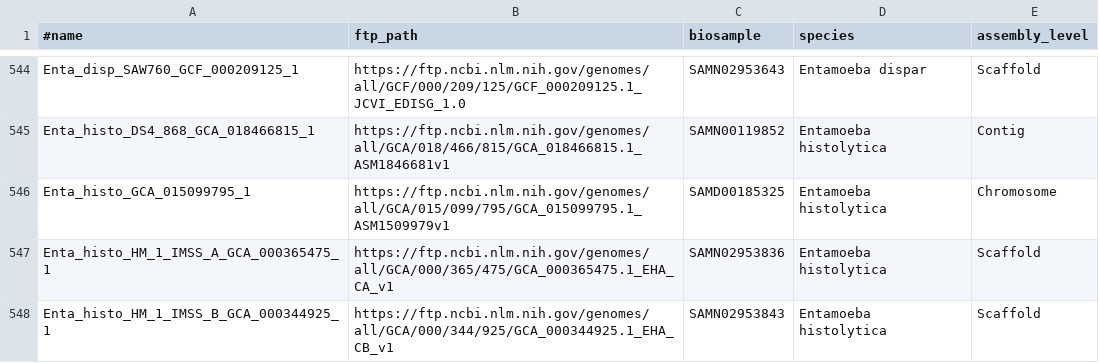
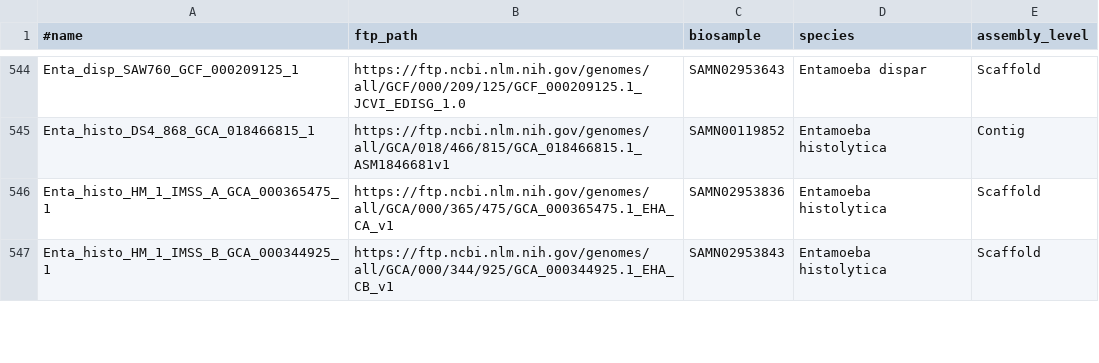
Before and after one commit to wang-q/genomes, a TSV file: assembly/Protists.assembly.tsv, drawn as a sheet; only a part is shown, gaps mark what is left out; the diff covers the shown part only.

```diff
--- a/assembly/Protists.assembly.tsv
+++ b/assembly/Protists.assembly.tsv
@@ -545,3 +545,2 @@ Enta_disp_SAW760_GCF_000209125_1	https://ftp.ncbi.nlm.nih.gov/genomes/all/GCF/00
 Enta_histo_DS4_868_GCA_018466815_1	https://ftp.ncbi.nlm.nih.gov/genomes/all/GCA/018/466/815/GCA_018466815.1_ASM1846681v1	SAMN00119852	Entamoeba histolytica	Contig
-Enta_histo_GCA_015099795_1	https://ftp.ncbi.nlm.nih.gov/genomes/all/GCA/015/099/795/GCA_015099795.1_ASM1509979v1	SAMD00185325	Entamoeba histolytica	Chromosome
 Enta_histo_HM_1_IMSS_A_GCA_000365475_1	https://ftp.ncbi.nlm.nih.gov/genomes/all/GCA/000/365/475/GCA_000365475.1_EHA_CA_v1	SAMN02953836	Entamoeba histolytica	Scaffold
```
Also changed, not shown: 9 added rows and 7 edited cells elsewhere in this file, 3 other files.
